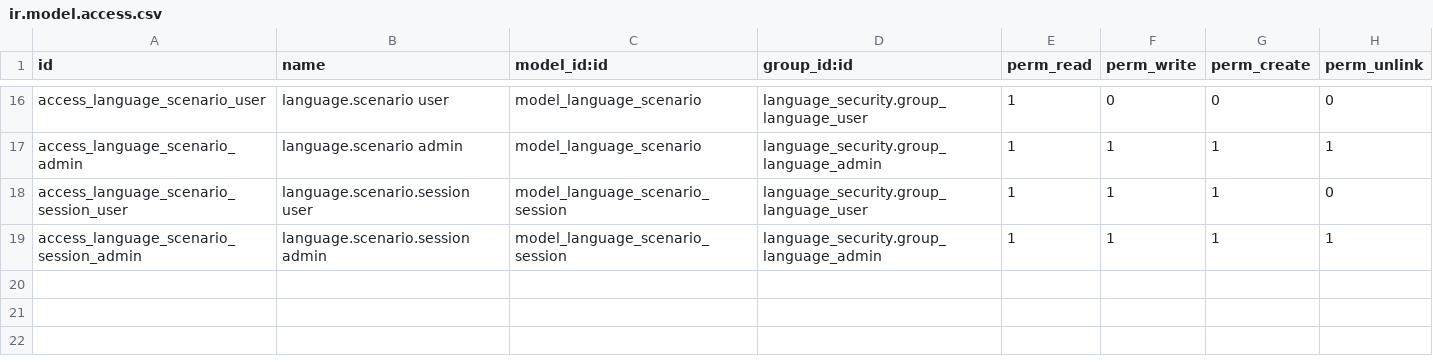
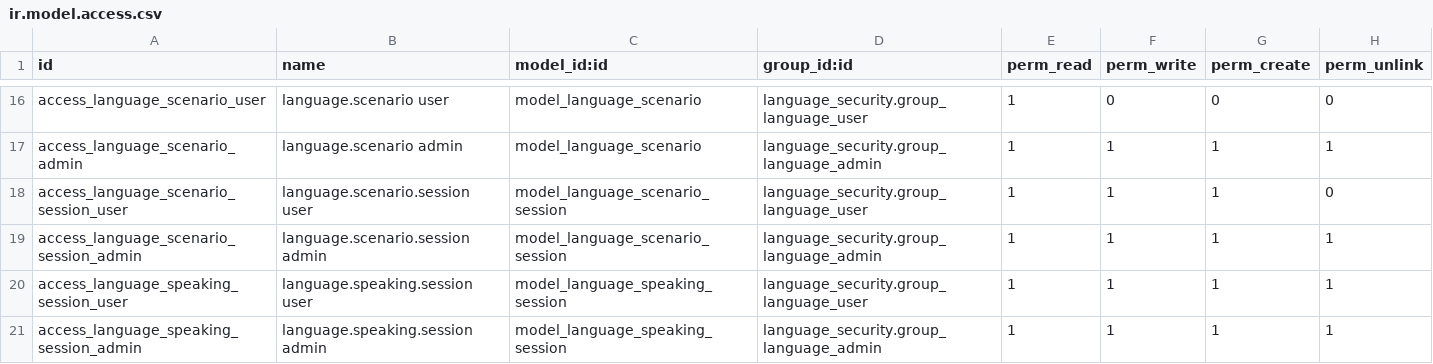
Before and after one commit to YuriiDorosh/Lexora, a CSV file: src/addons/language_portal/security/ir.model.access.csv, drawn as a sheet; only a part is shown, gaps mark what is left out.

```diff
--- a/src/addons/language_portal/security/ir.model.access.csv
+++ b/src/addons/language_portal/security/ir.model.access.csv
@@ -19 +19,3 @@ access_language_scenario_session_user,language.scenario.session user,model_langu
 access_language_scenario_session_admin,language.scenario.session admin,model_language_scenario_session,language_security.group_language_admin,1,1,1,1
+access_language_speaking_session_user,language.speaking.session user,model_language_speaking_session,language_security.group_language_user,1,1,1,1
+access_language_speaking_session_admin,language.speaking.session admin,model_language_speaking_session,language_security.group_language_admin,1,1,1,1
```
Also changed, not shown: 11 other files.
